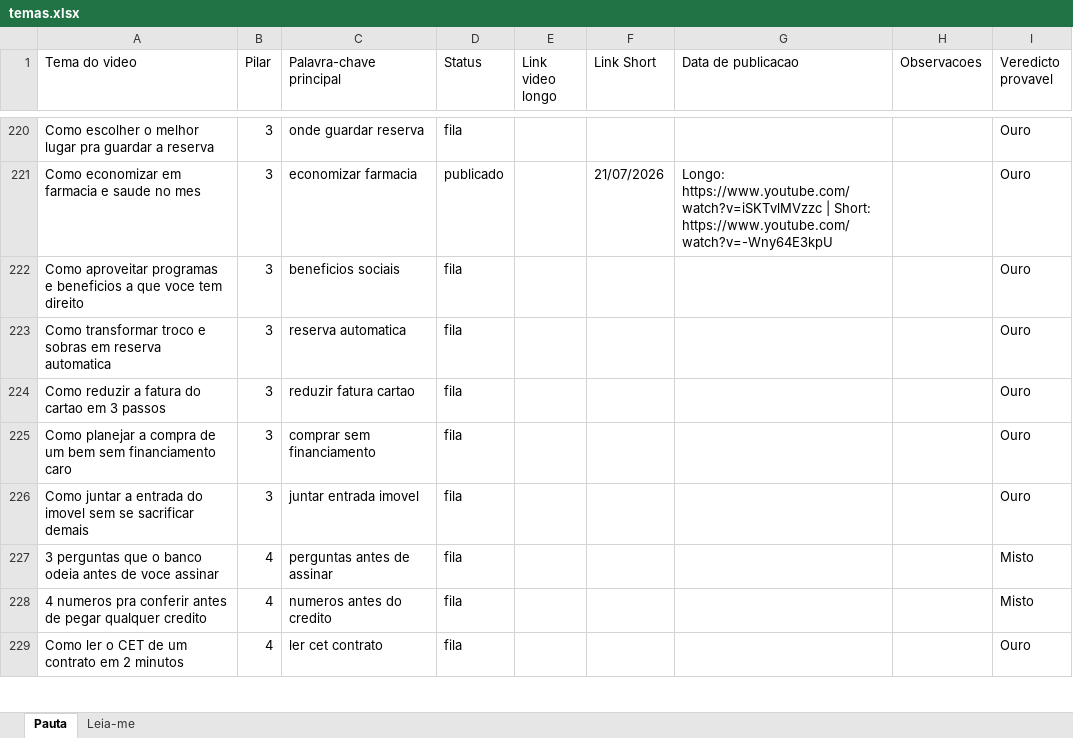
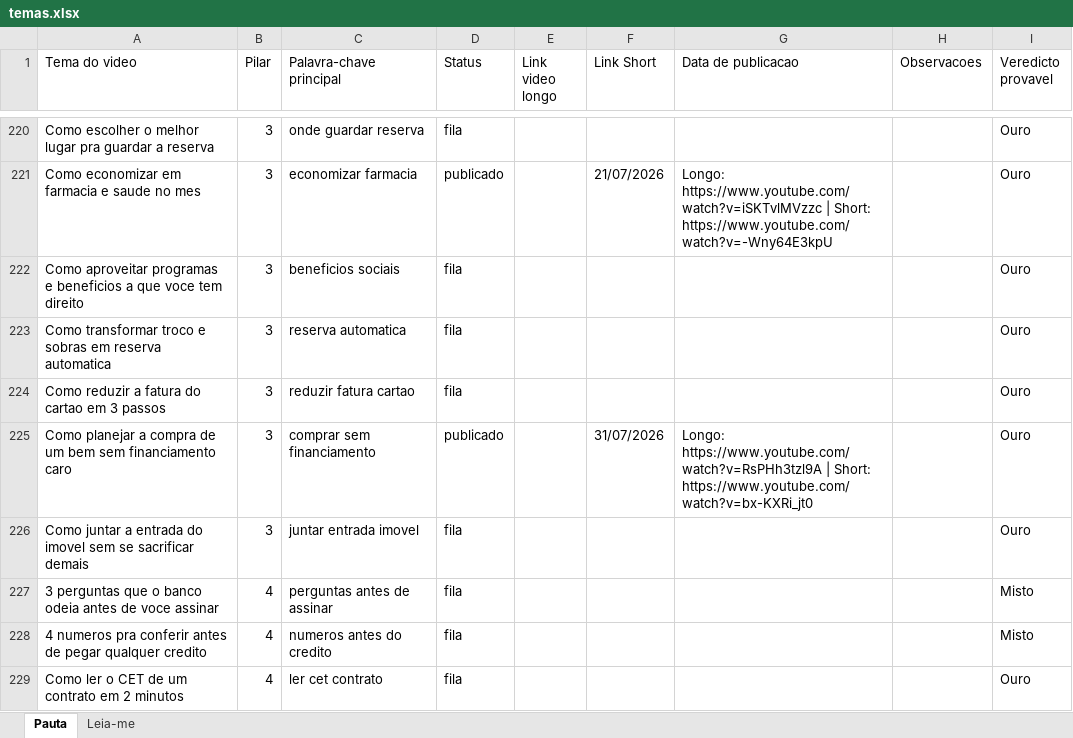
Before and after one commit to wilianjanez/CanalOuroDeTolo, an Excel workbook: temas/temas.xlsx, sheet Pauta, drawn as a sheet; only a part is shown, gaps mark what is left out; values as stored, in another font and other column widths than the file's, no borders; the diff names each change by its address in the sheet, - before the commit and + after, or states it on an @@ line.

```diff
--- a/temas/temas.xlsx (sheet Pauta)
+++ b/temas/temas.xlsx (sheet Pauta)
-D225 (Status): fila
+D225 (Status): publicado
-F225 (Link Short): (empty)
+F225 (Link Short): 31/07/2026
-G225 (Data de publicacao): (empty)
+G225 (Data de publicacao): Longo: https://www.youtube.com/watch?v=RsPHh3tzl9A | Short: https://www.youtube.com/watch?v=bx-KXRi_jt0
```
